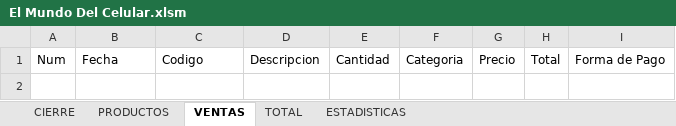
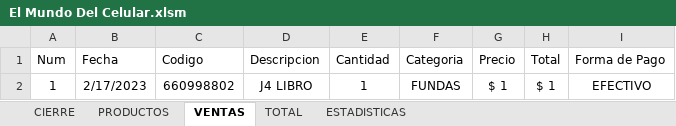
Before and after one commit to LeoIsleno/El-Mundo-del-Celular---Gestion, an Excel workbook: App Definitiva/El Mundo Del Celular.xlsm, sheet VENTAS, drawn as a sheet; values as stored, in another font and other column widths than the file's, no borders; table styles not drawn; the diff names each change by its address in the sheet, - before the commit and + after, or states it on an @@ line.

```diff
--- a/App Definitiva/El Mundo Del Celular.xlsm (sheet VENTAS)
+++ b/App Definitiva/El Mundo Del Celular.xlsm (sheet VENTAS)
+row 2: 1 | 2/17/2023 | 660998802 | J4 LIBRO | 1 | FUNDAS | $ 1 | $ 1 | EFECTIVO
```
Also changed, not shown: sheet TOTAL, sheet PRODUCTOS, sheet ESTADISTICAS, sheet CIERRE.
